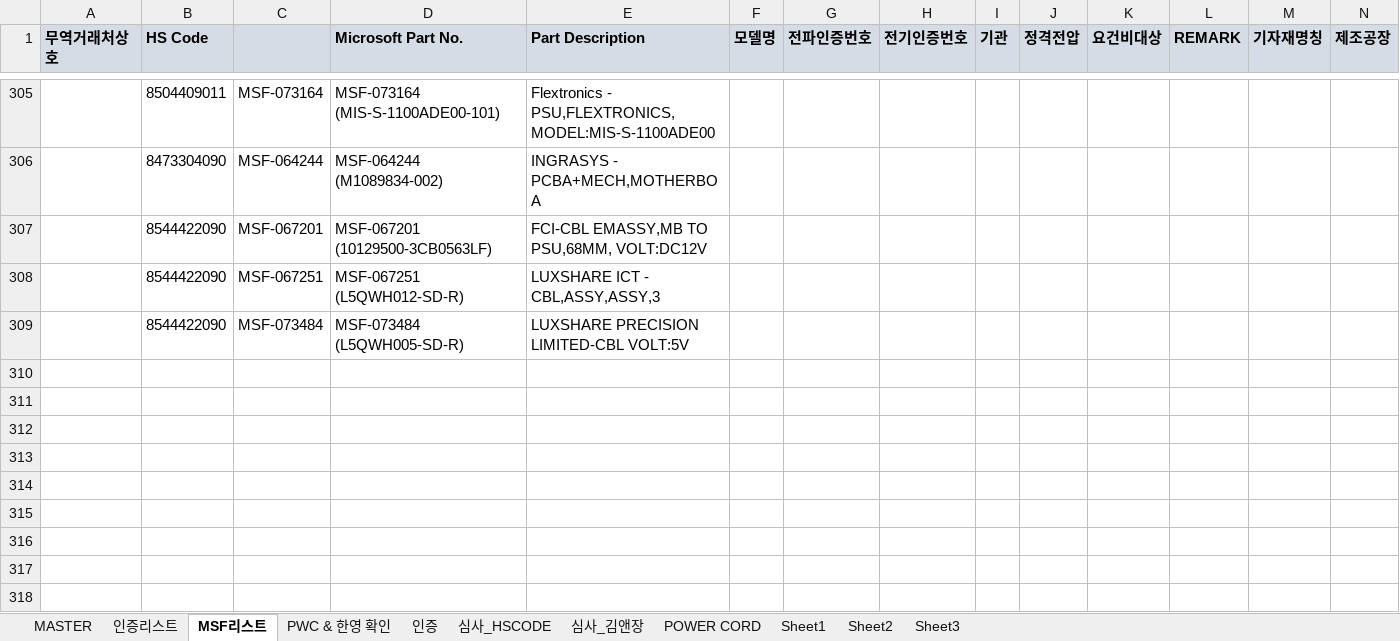
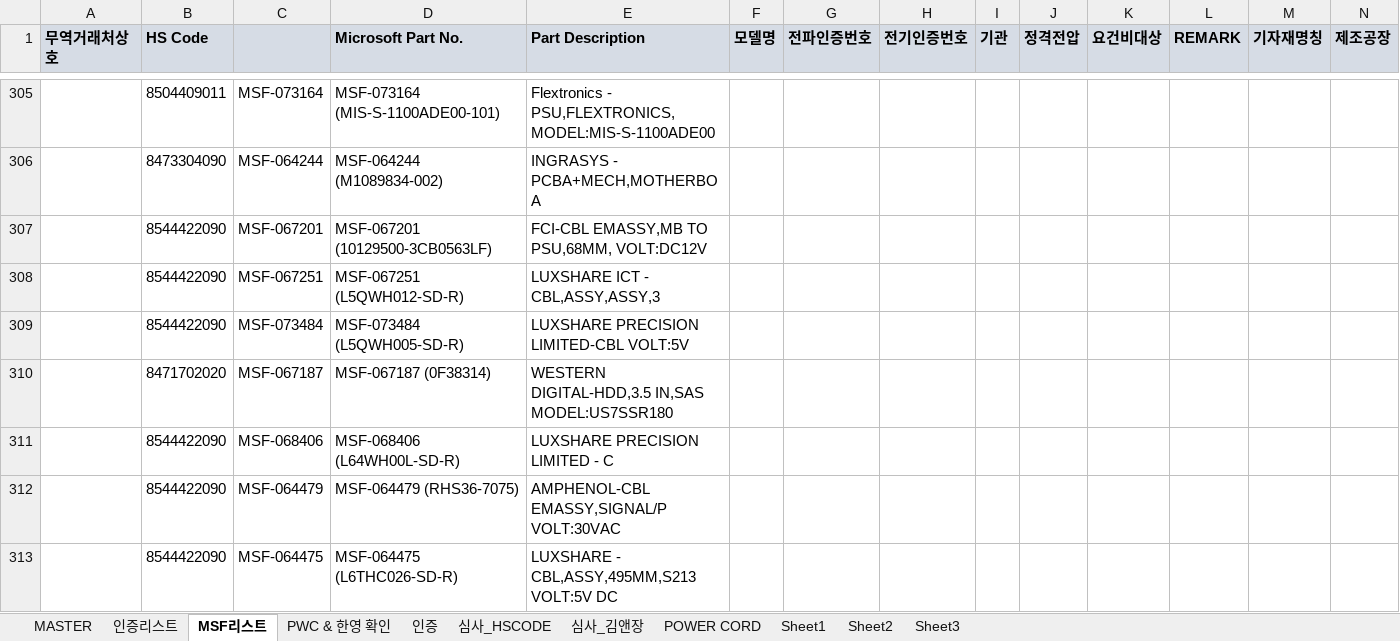
Before and after one commit to helloboraS/MS_PDF-TO-EXCEL, an Excel workbook: MASTER_MS5673.xlsx, sheet MSF리스트, drawn as a sheet; only a part is shown, gaps mark what is left out; values as stored, in another font and other column widths than the file's, no borders; conditional formats not drawn; the diff names each change by its address in the sheet, - before the commit and + after, or states it on an @@ line.

```diff
--- a/MASTER_MS5673.xlsx (sheet MSF리스트)
+++ b/MASTER_MS5673.xlsx (sheet MSF리스트)
+row 310:  | 8471702020 | MSF-067187 | MSF-067187 (0F38314) | WESTERN DIGITAL-HDD,3.5 IN,SAS MODEL:US7SSR180
+row 311:  | 8544422090 | MSF-068406 | MSF-068406 (L64WH00L-SD-R) | LUXSHARE PRECISION LIMITED - C
+row 312:  | 8544422090 | MSF-064479 | MSF-064479 (RHS36-7075) | AMPHENOL-CBL EMASSY,SIGNAL/P VOLT:30VAC
+row 313:  | 8544422090 | MSF-064475 | MSF-064475 (L6THC026-SD-R) | LUXSHARE - CBL,ASSY,495MM,S213 VOLT:5V DC
```
Also changed, not shown: sheet MASTER.
